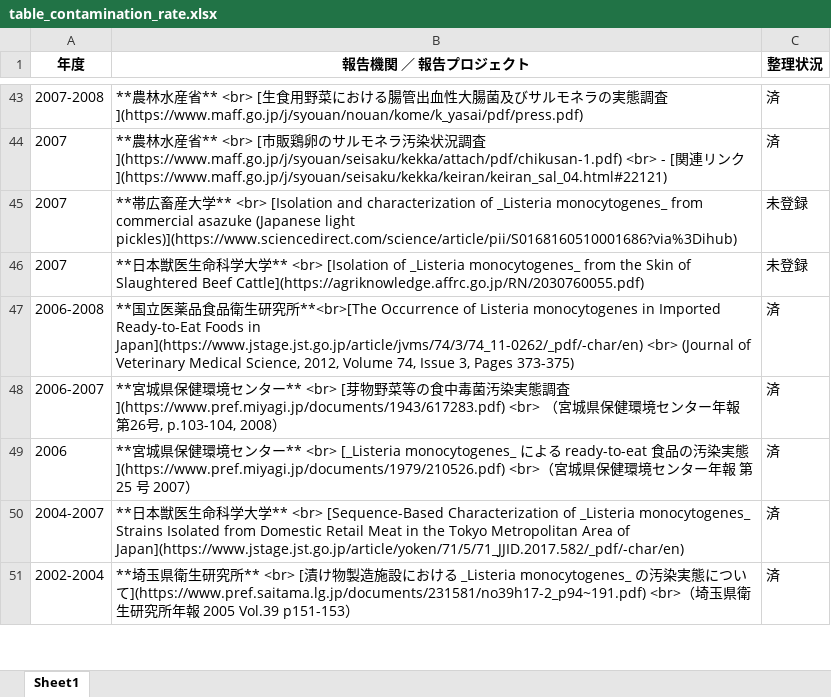
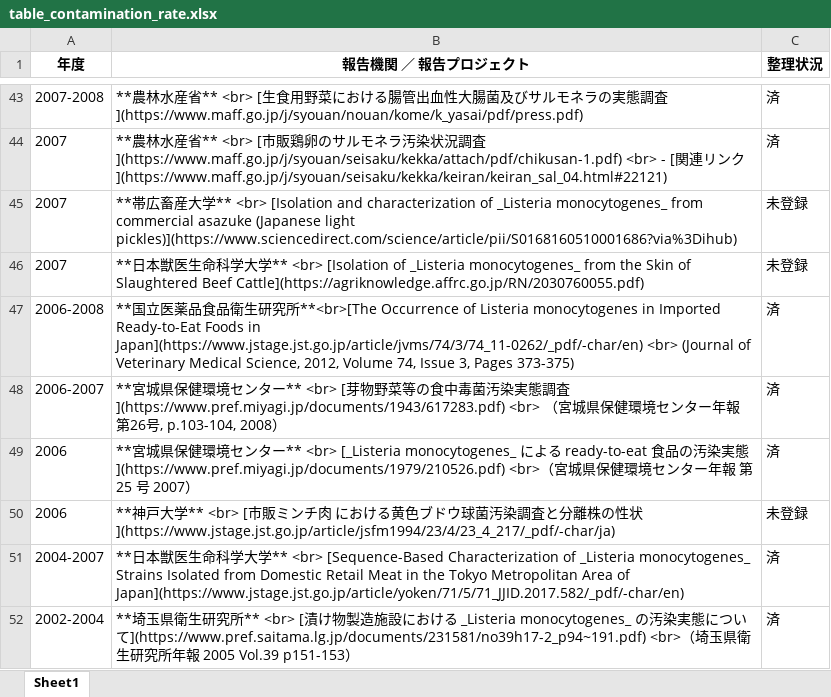
Before and after one commit to kento-koyama/food_micro_data_risk, an Excel workbook: tables/table_contamination_rate.xlsx, sheet Sheet1, drawn as a sheet; only a part is shown, gaps mark what is left out; values as stored, in another font and other column widths than the file's, no borders; the diff names each change by its address in the sheet, - before the commit and + after, or states it on an @@ line.

```diff
--- a/tables/table_contamination_rate.xlsx (sheet Sheet1)
+++ b/tables/table_contamination_rate.xlsx (sheet Sheet1)
+row 50: 2006 | **神戸大学** <br> [市販ミンチ肉 における黄色ブドウ球菌汚染調査と分離株の性状](https://www.jstage.jst.go.jp/article/jsfm1994/23/4/23_4_217/_pdf/-char/ja) | 未登録
```
Also changed, not shown: tables/table_Campylobacter.xlsx, tables/table_EHEC.xlsx, 3 other files.
